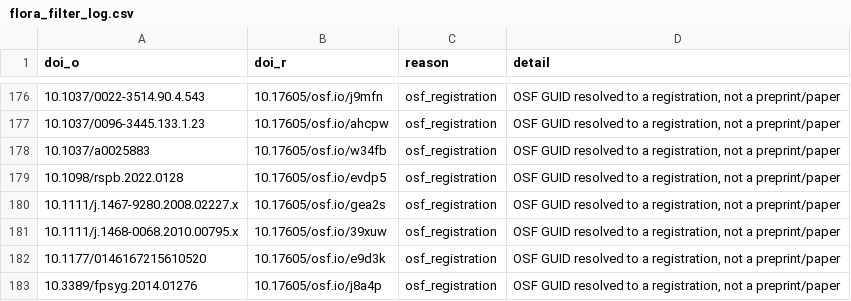
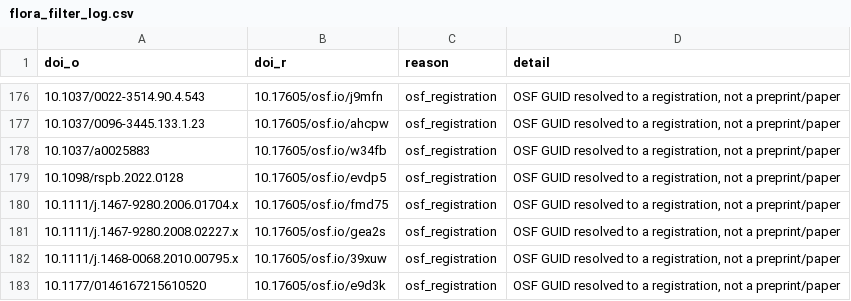
Before and after one commit to forrtproject/FReD-data, a CSV file: output/flora_filter_log.csv, drawn as a sheet; only a part is shown, gaps mark what is left out; the shorter side is filled out with more unchanged rows.

```diff
--- a/output/flora_filter_log.csv
+++ b/output/flora_filter_log.csv
@@ -179,2 +179,3 @@
 "10.1098/rspb.2022.0128","10.17605/osf.io/evdp5","osf_registration","OSF GUID resolved to a registration, not a preprint/paper"
+"10.1111/j.1467-9280.2006.01704.x","10.17605/osf.io/fmd75","osf_registration","OSF GUID resolved to a registration, not a preprint/paper"
 "10.1111/j.1467-9280.2008.02227.x","10.17605/osf.io/gea2s","osf_registration","OSF GUID resolved to a registration, not a preprint/paper"
```
Also changed, not shown: 1 other file.
